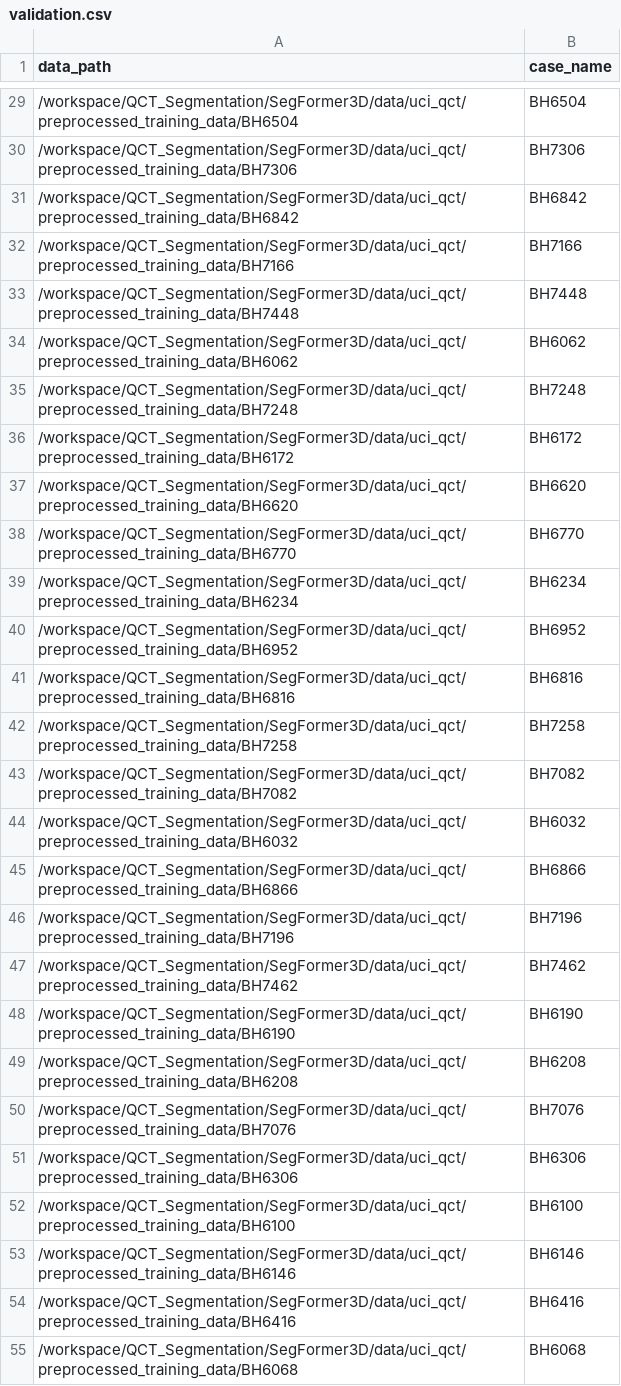
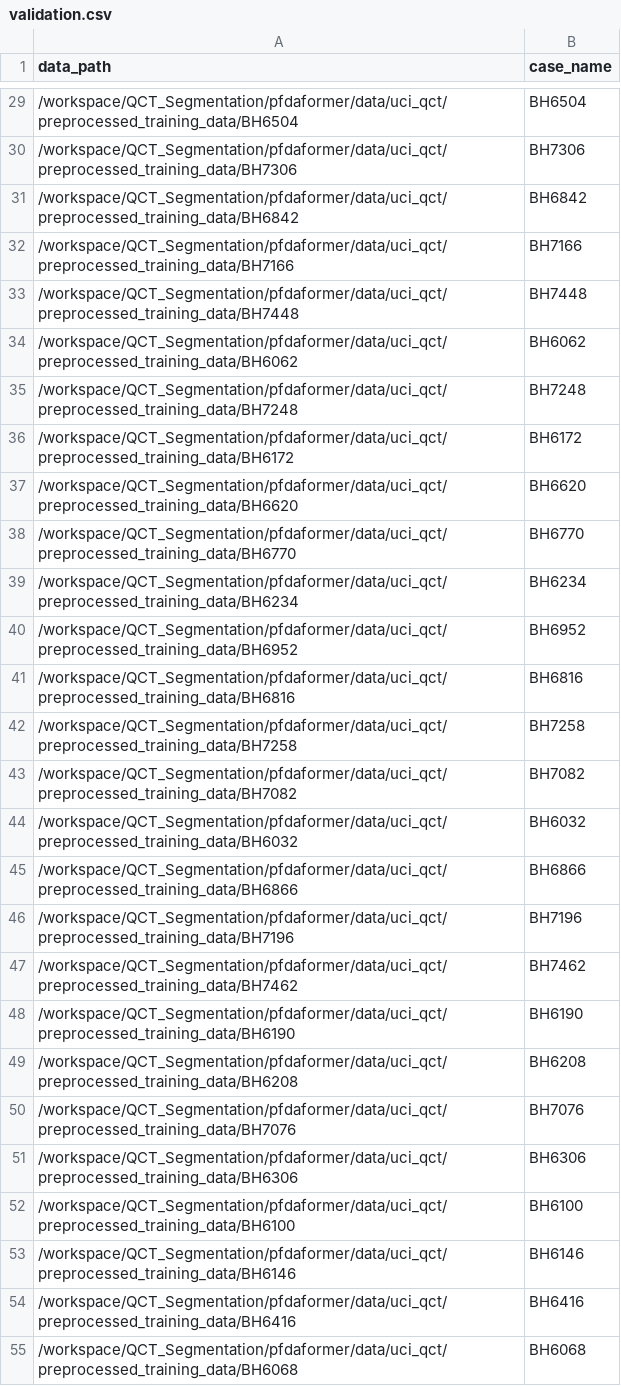
Before and after one commit to MIILab-MTU/PF-DAformer, a CSV file: data/uci_qct/validation.csv, drawn as a sheet; only a part is shown, gaps mark what is left out; the diff covers the shown part only.

```diff
--- a/data/uci_qct/validation.csv
+++ b/data/uci_qct/validation.csv
@@ -29,27 +29,27 @@ data_path,case_name
-/workspace/QCT_Segmentation/SegFormer3D/data/uci_qct/preprocessed_training_data/BH6504,BH6504
-/workspace/QCT_Segmentation/SegFormer3D/data/uci_qct/preprocessed_training_data/BH7306,BH7306
-/workspace/QCT_Segmentation/SegFormer3D/data/uci_qct/preprocessed_training_data/BH6842,BH6842
-/workspace/QCT_Segmentation/SegFormer3D/data/uci_qct/preprocessed_training_data/BH7166,BH7166
-/workspace/QCT_Segmentation/SegFormer3D/data/uci_qct/preprocessed_training_data/BH7448,BH7448
-/workspace/QCT_Segmentation/SegFormer3D/data/uci_qct/preprocessed_training_data/BH6062,BH6062
-/workspace/QCT_Segmentation/SegFormer3D/data/uci_qct/preprocessed_training_data/BH7248,BH7248
-/workspace/QCT_Segmentation/SegFormer3D/data/uci_qct/preprocessed_training_data/BH6172,BH6172
-/workspace/QCT_Segmentation/SegFormer3D/data/uci_qct/preprocessed_training_data/BH6620,BH6620
-/workspace/QCT_Segmentation/SegFormer3D/data/uci_qct/preprocessed_training_data/BH6770,BH6770
-/workspace/QCT_Segmentation/SegFormer3D/data/uci_qct/preprocessed_training_data/BH6234,BH6234
-/workspace/QCT_Segmentation/SegFormer3D/data/uci_qct/preprocessed_training_data/BH6952,BH6952
-/workspace/QCT_Segmentation/SegFormer3D/data/uci_qct/preprocessed_training_data/BH6816,BH6816
-/workspace/QCT_Segmentation/SegFormer3D/data/uci_qct/preprocessed_training_data/BH7258,BH7258
-/workspace/QCT_Segmentation/SegFormer3D/data/uci_qct/preprocessed_training_data/BH7082,BH7082
-/workspace/QCT_Segmentation/SegFormer3D/data/uci_qct/preprocessed_training_data/BH6032,BH6032
-/workspace/QCT_Segmentation/SegFormer3D/data/uci_qct/preprocessed_training_data/BH6866,BH6866
-/workspace/QCT_Segmentation/SegFormer3D/data/uci_qct/preprocessed_training_data/BH7196,BH7196
-/workspace/QCT_Segmentation/SegFormer3D/data/uci_qct/preprocessed_training_data/BH7462,BH7462
-/workspace/QCT_Segmentation/SegFormer3D/data/uci_qct/preprocessed_training_data/BH6190,BH6190
-/workspace/QCT_Segmentation/SegFormer3D/data/uci_qct/preprocessed_training_data/BH6208,BH6208
-/workspace/QCT_Segmentation/SegFormer3D/data/uci_qct/preprocessed_training_data/BH7076,BH7076
-/workspace/QCT_Segmentation/SegFormer3D/data/uci_qct/preprocessed_training_data/BH6306,BH6306
-/workspace/QCT_Segmentation/SegFormer3D/data/uci_qct/preprocessed_training_data/BH6100,BH6100
-/workspace/QCT_Segmentation/SegFormer3D/data/uci_qct/preprocessed_training_data/BH6146,BH6146
-/workspace/QCT_Segmentation/SegFormer3D/data/uci_qct/preprocessed_training_data/BH6416,BH6416
-/workspace/QCT_Segmentation/SegFormer3D/data/uci_qct/preprocessed_training_data/BH6068,BH6068
+/workspace/QCT_Segmentation/pfdaformer/data/uci_qct/preprocessed_training_data/BH6504,BH6504
+/workspace/QCT_Segmentation/pfdaformer/data/uci_qct/preprocessed_training_data/BH7306,BH7306
+/workspace/QCT_Segmentation/pfdaformer/data/uci_qct/preprocessed_training_data/BH6842,BH6842
+/workspace/QCT_Segmentation/pfdaformer/data/uci_qct/preprocessed_training_data/BH7166,BH7166
+/workspace/QCT_Segmentation/pfdaformer/data/uci_qct/preprocessed_training_data/BH7448,BH7448
+/workspace/QCT_Segmentation/pfdaformer/data/uci_qct/preprocessed_training_data/BH6062,BH6062
+/workspace/QCT_Segmentation/pfdaformer/data/uci_qct/preprocessed_training_data/BH7248,BH7248
+/workspace/QCT_Segmentation/pfdaformer/data/uci_qct/preprocessed_training_data/BH6172,BH6172
+/workspace/QCT_Segmentation/pfdaformer/data/uci_qct/preprocessed_training_data/BH6620,BH6620
+/workspace/QCT_Segmentation/pfdaformer/data/uci_qct/preprocessed_training_data/BH6770,BH6770
+/workspace/QCT_Segmentation/pfdaformer/data/uci_qct/preprocessed_training_data/BH6234,BH6234
+/workspace/QCT_Segmentation/pfdaformer/data/uci_qct/preprocessed_training_data/BH6952,BH6952
+/workspace/QCT_Segmentation/pfdaformer/data/uci_qct/preprocessed_training_data/BH6816,BH6816
+/workspace/QCT_Segmentation/pfdaformer/data/uci_qct/preprocessed_training_data/BH7258,BH7258
+/workspace/QCT_Segmentation/pfdaformer/data/uci_qct/preprocessed_training_data/BH7082,BH7082
+/workspace/QCT_Segmentation/pfdaformer/data/uci_qct/preprocessed_training_data/BH6032,BH6032
+/workspace/QCT_Segmentation/pfdaformer/data/uci_qct/preprocessed_training_data/BH6866,BH6866
+/workspace/QCT_Segmentation/pfdaformer/data/uci_qct/preprocessed_training_data/BH7196,BH7196
+/workspace/QCT_Segmentation/pfdaformer/data/uci_qct/preprocessed_training_data/BH7462,BH7462
+/workspace/QCT_Segmentation/pfdaformer/data/uci_qct/preprocessed_training_data/BH6190,BH6190
+/workspace/QCT_Segmentation/pfdaformer/data/uci_qct/preprocessed_training_data/BH6208,BH6208
+/workspace/QCT_Segmentation/pfdaformer/data/uci_qct/preprocessed_training_data/BH7076,BH7076
+/workspace/QCT_Segmentation/pfdaformer/data/uci_qct/preprocessed_training_data/BH6306,BH6306
+/workspace/QCT_Segmentation/pfdaformer/data/uci_qct/preprocessed_training_data/BH6100,BH6100
+/workspace/QCT_Segmentation/pfdaformer/data/uci_qct/preprocessed_training_data/BH6146,BH6146
+/workspace/QCT_Segmentation/pfdaformer/data/uci_qct/preprocessed_training_data/BH6416,BH6416
+/workspace/QCT_Segmentation/pfdaformer/data/uci_qct/preprocessed_training_data/BH6068,BH6068
```
Also changed, not shown: 33 edited cells elsewhere in this file, data/tulane_qct/train.csv, data/tulane_qct/validation.csv, 1 other file.
